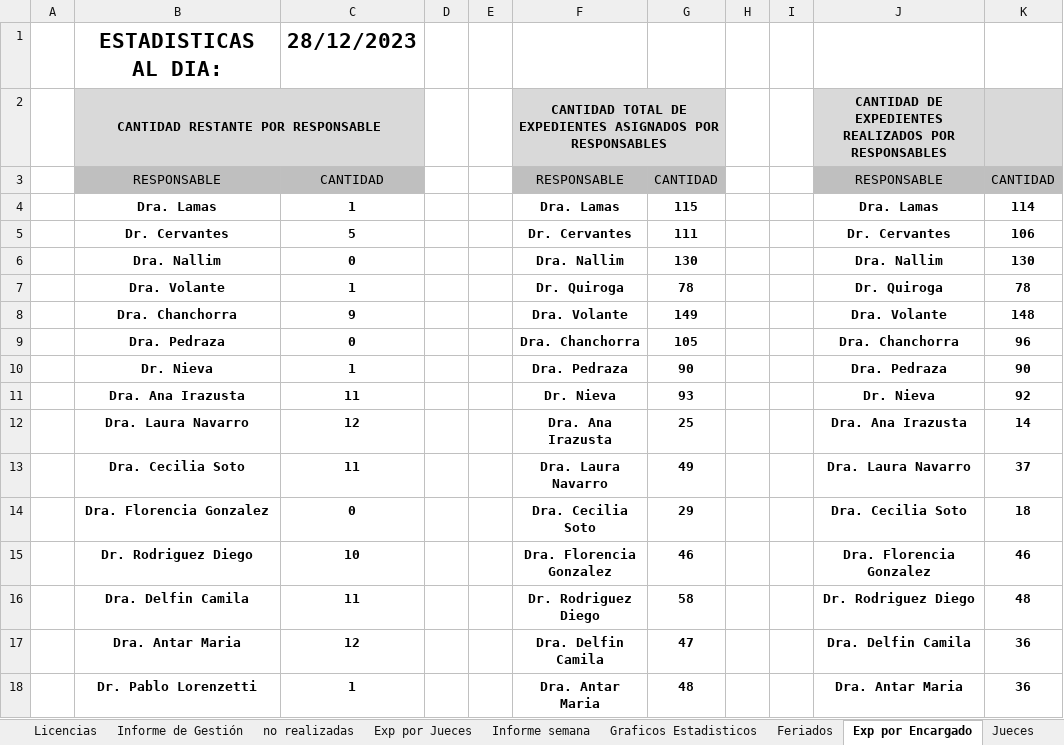
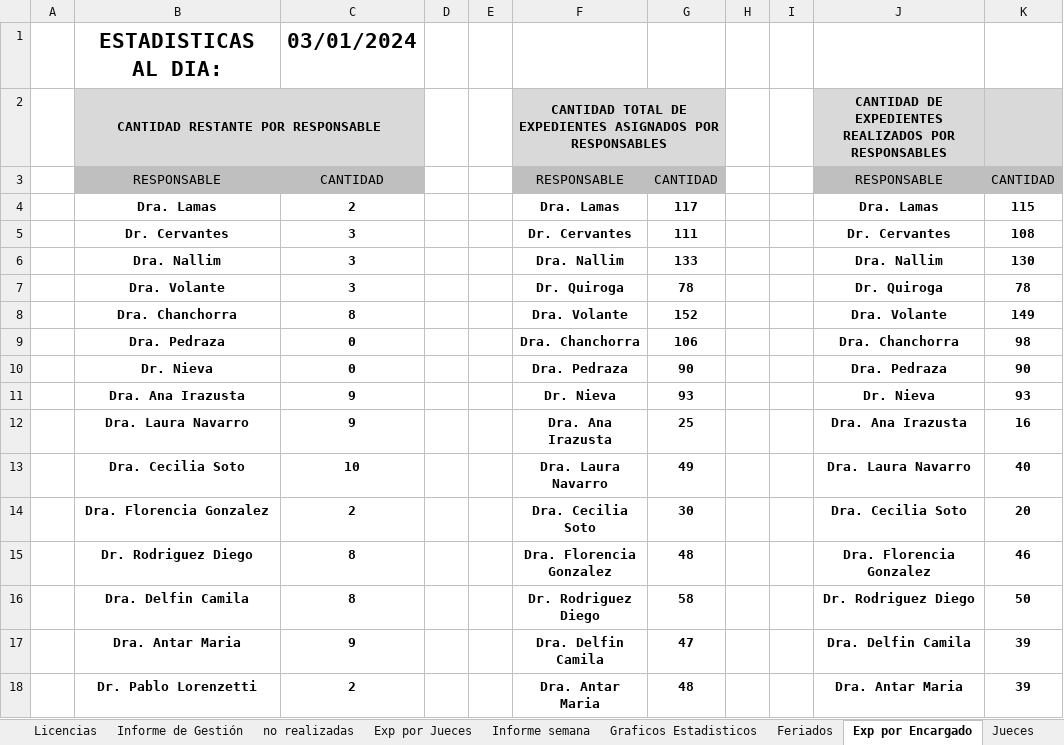
Before and after one commit to OFIJU-GAR/planilla_excel, an Excel workbook: PLCGar.xlsm, sheet Exp por Encargado, drawn as a sheet; only a part is shown; values as stored, in another font and other column widths than the file's, no borders; the diff covers the shown part only; the diff names each change by its address in the sheet, - before the commit and + after, or states it on an @@ line.

```diff
--- a/PLCGar.xlsm (sheet Exp por Encargado)
+++ b/PLCGar.xlsm (sheet Exp por Encargado)
-C1: 28/12/2023
+C1: 03/01/2024
-C4: 1
+C4: 2
-G4: 115
+G4: 117
-K4: 114
+K4: 115
-C5: 5
+C5: 3
-K5: 106
+K5: 108
-C6: 0
+C6: 3
-G6: 130
+G6: 133
-C7: 1
+C7: 3
-C8: 9
+C8: 8
-G8: 149
+G8: 152
-K8: 148
+K8: 149
-G9: 105
+G9: 106
-K9: 96
+K9: 98
-C10: 1
+C10: 0
-C11: 11
+C11: 9
-K11: 92
+K11: 93
-C12: 12
+C12: 9
-K12: 14
+K12: 16
-C13: 11
+C13: 10
-K13: 37
+K13: 40
-C14: 0
+C14: 2
-G14: 29
+G14: 30
-K14: 18
+K14: 20
-C15: 10
+C15: 8
-G15: 46
+G15: 48
-C16: 11
+C16: 8
-K16: 48
+K16: 50
-C17: 12
+C17: 9
-K17:K18: 36
+K17:K18: 39
-C18: 1
+C18: 2
```
Also changed, not shown: 8 edited cells elsewhere in this sheet, sheet EXPEDIENTES, sheet Informe Disponibilidad, sheet Graficos Estadisticos, sheet Informe semana, sheet Exp por Jueces, sheet Exp por Encargado - Alvaro, 4 more sheets, formulas that keep their value, hidden cells, charts or pictures, PLCAcuGral.xlsm.
